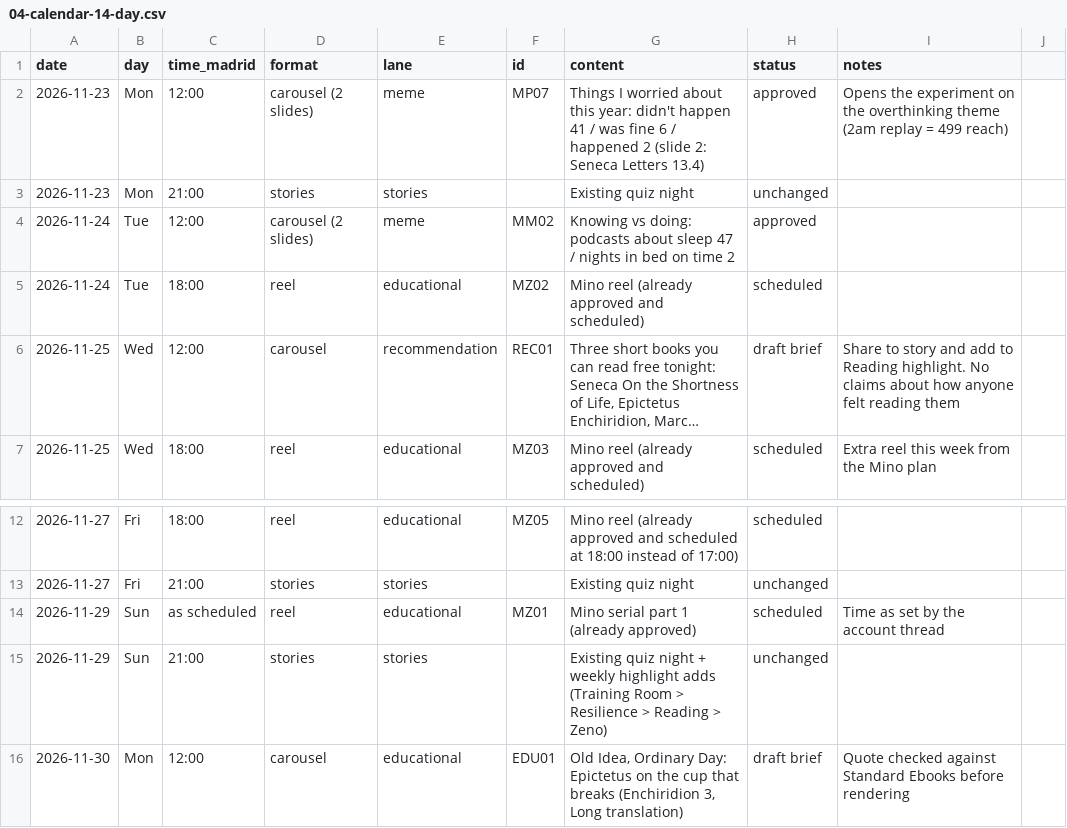
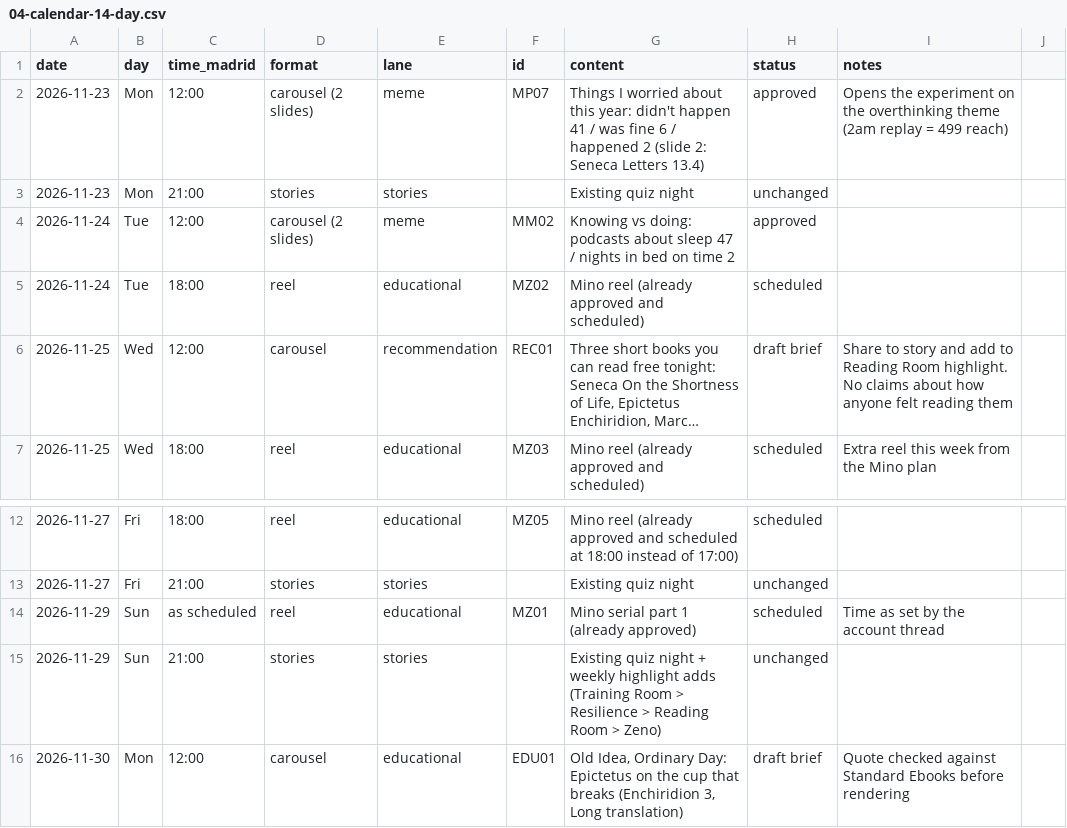
Before and after one commit to bobmarleyrafa1999-lab/media, a CSV file: moodius-aurelius/strategy/25-memes-and-partners/04-calendar-14-day.csv, drawn as a sheet; only a part is shown, gaps mark what is left out; long unchanged cells end in …; the diff names each change by its address in the sheet, - before the commit and + after, or states it on an @@ line.

```diff
--- a/moodius-aurelius/strategy/25-memes-and-partners/04-calendar-14-day.csv
+++ b/moodius-aurelius/strategy/25-memes-and-partners/04-calendar-14-day.csv
-I6 (notes): …to Reading highlight. No…
+I6 (notes): …to Reading Room highlight. No…
-G15 (content): …> Reading > Zeno)
+G15 (content): …> Reading Room > Zeno)
```
Also changed, not shown: moodius-aurelius/strategy/25-memes-and-partners/data/commercial.csv, 6 other files.
